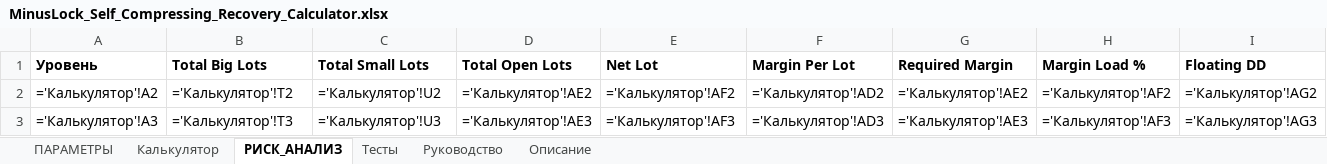
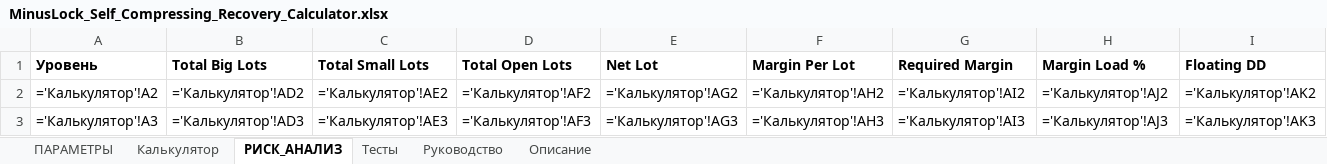
Before and after one commit to ic8812825-maker/chatgpt.com-codex, an Excel workbook: MinusLock_Self_Compressing_Recovery_Calculator/MinusLock_Self_Compressing_Recovery_Calculator.xlsx, sheet РИСК_АНАЛИЗ, drawn as a sheet; only a part is shown; values as stored, in another font and other column widths than the file's, no borders; formulas without a stored value are shown as written; conditional formats not drawn; the diff covers the shown part only; the diff names each change by its address in the sheet, - before the commit and + after, or states it on an @@ line.

```diff
--- a/MinusLock_Self_Compressing_Recovery_Calculator/MinusLock_Self_Compressing_Recovery_Calculator.xlsx (sheet РИСК_АНАЛИЗ)
+++ b/MinusLock_Self_Compressing_Recovery_Calculator/MinusLock_Self_Compressing_Recovery_Calculator.xlsx (sheet РИСК_АНАЛИЗ)
-B2 (Total Big Lots): ='Калькулятор'!T2
+B2 (Total Big Lots): ='Калькулятор'!AD2
-C2 (Total Small Lots): ='Калькулятор'!U2
+C2 (Total Small Lots): ='Калькулятор'!AE2
-D2 (Total Open Lots): ='Калькулятор'!AE2
+D2 (Total Open Lots): ='Калькулятор'!AF2
-E2 (Net Lot): ='Калькулятор'!AF2
+E2 (Net Lot): ='Калькулятор'!AG2
-F2 (Margin Per Lot): ='Калькулятор'!AD2
+F2 (Margin Per Lot): ='Калькулятор'!AH2
-G2 (Required Margin): ='Калькулятор'!AE2
+G2 (Required Margin): ='Калькулятор'!AI2
-H2 (Margin Load %): ='Калькулятор'!AF2
+H2 (Margin Load %): ='Калькулятор'!AJ2
-I2 (Floating DD): ='Калькулятор'!AG2
+I2 (Floating DD): ='Калькулятор'!AK2
-B3 (Total Big Lots): ='Калькулятор'!T3
+B3 (Total Big Lots): ='Калькулятор'!AD3
-C3 (Total Small Lots): ='Калькулятор'!U3
+C3 (Total Small Lots): ='Калькулятор'!AE3
-D3 (Total Open Lots): ='Калькулятор'!AE3
+D3 (Total Open Lots): ='Калькулятор'!AF3
-E3 (Net Lot): ='Калькулятор'!AF3
+E3 (Net Lot): ='Калькулятор'!AG3
-F3 (Margin Per Lot): ='Калькулятор'!AD3
+F3 (Margin Per Lot): ='Калькулятор'!AH3
-G3 (Required Margin): ='Калькулятор'!AE3
+G3 (Required Margin): ='Калькулятор'!AI3
-H3 (Margin Load %): ='Калькулятор'!AF3
+H3 (Margin Load %): ='Калькулятор'!AJ3
-I3 (Floating DD): ='Калькулятор'!AG3
+I3 (Floating DD): ='Калькулятор'!AK3
```
Also changed, not shown: 44 edited cells elsewhere in this sheet, sheet Тесты, sheet Калькулятор, 3 other files.
